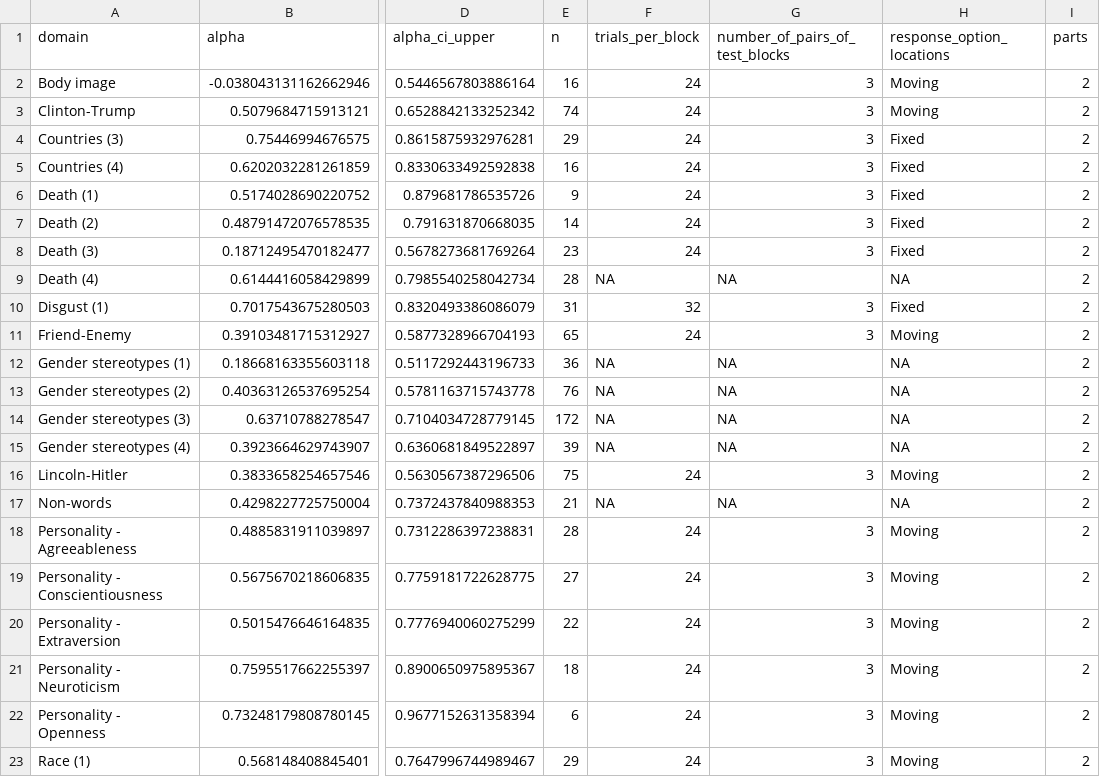
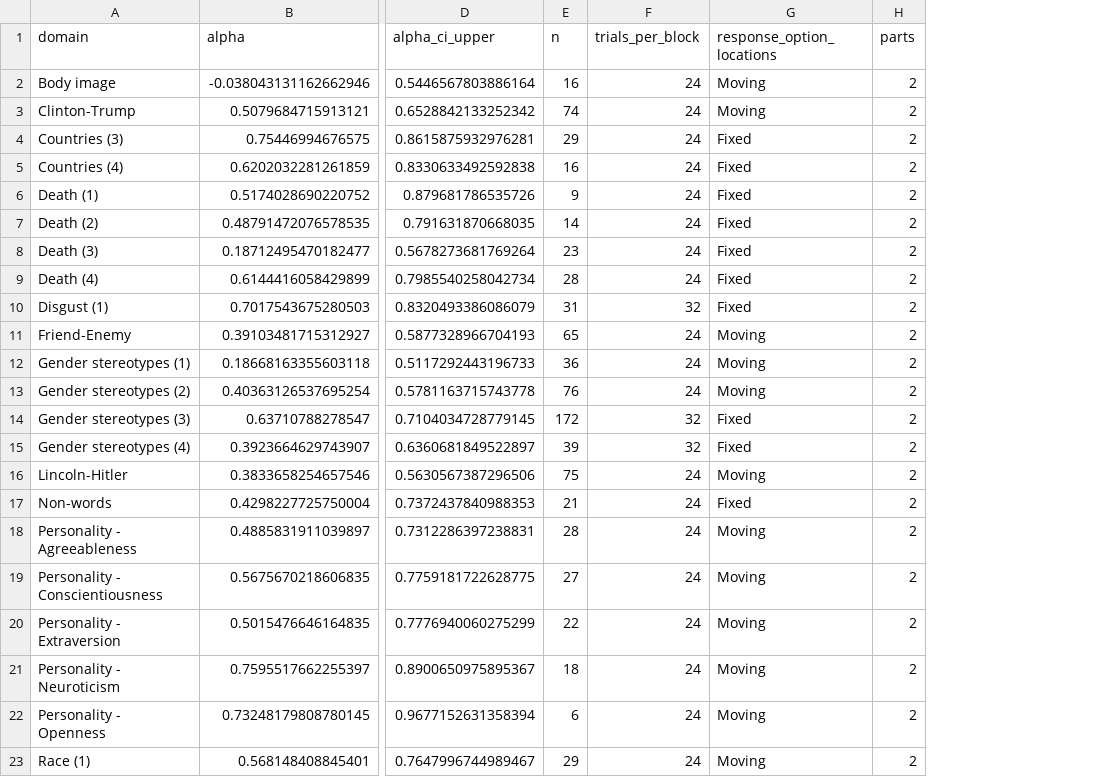
Before and after one commit to ianhussey/irap-reliability-meta-analysis, a CSV file: data/effect sizes for meta-analyses/data_D_scores_internal_consistency_permuted_estimates_stricter.csv, drawn as a sheet; only a part is shown, gaps mark what is left out; removed rows and columns are numbered as before the commit, all else as after; the diff names each change by its address in the sheet, - before the commit and + after, or states it on an @@ line.

```diff
--- a/data/effect sizes for meta-analyses/data_D_scores_internal_consistency_permuted_estimates_stricter.csv
+++ b/data/effect sizes for meta-analyses/data_D_scores_internal_consistency_permuted_estimates_stricter.csv
-column G (number_of_pairs_of_test_blocks), rows 2-23: 3 | 3 | 3 | 3 | 3 | 3 | 3 | NA | 3 | 3 | NA | NA | NA | NA | 3 | NA | 3 | 3 | 3 | 3 | 3 | 3
-F9 (trials_per_block): NA
+F9 (trials_per_block): 24
-G9 (response_option_locations): NA
+G9 (response_option_locations): Fixed
-F12:F13 (trials_per_block): NA
+F12:F13 (trials_per_block): 24
-G12:G13 (response_option_locations): NA
+G12:G13 (response_option_locations): Moving
-F14:F15 (trials_per_block): NA
+F14:F15 (trials_per_block): 32
-G14:G15 (response_option_locations): NA
+G14:G15 (response_option_locations): Fixed
-F17 (trials_per_block): NA
+F17 (trials_per_block): 24
-G17 (response_option_locations): NA
+G17 (response_option_locations): Fixed
```
Also changed, not shown: data/effect sizes for meta-analyses/data_A_scores_internal_consistency_permuted_estimates.csv, data/effect sizes for meta-analyses/data_D_scores_internal_consistency_permuted_estimates.csv, 21 other files.
